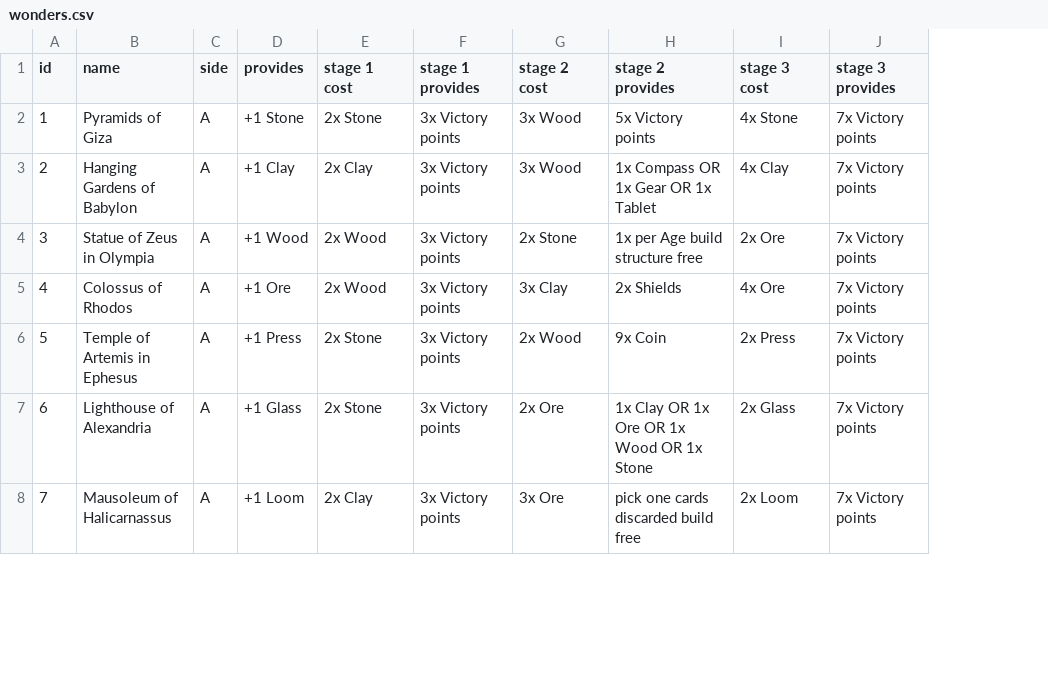
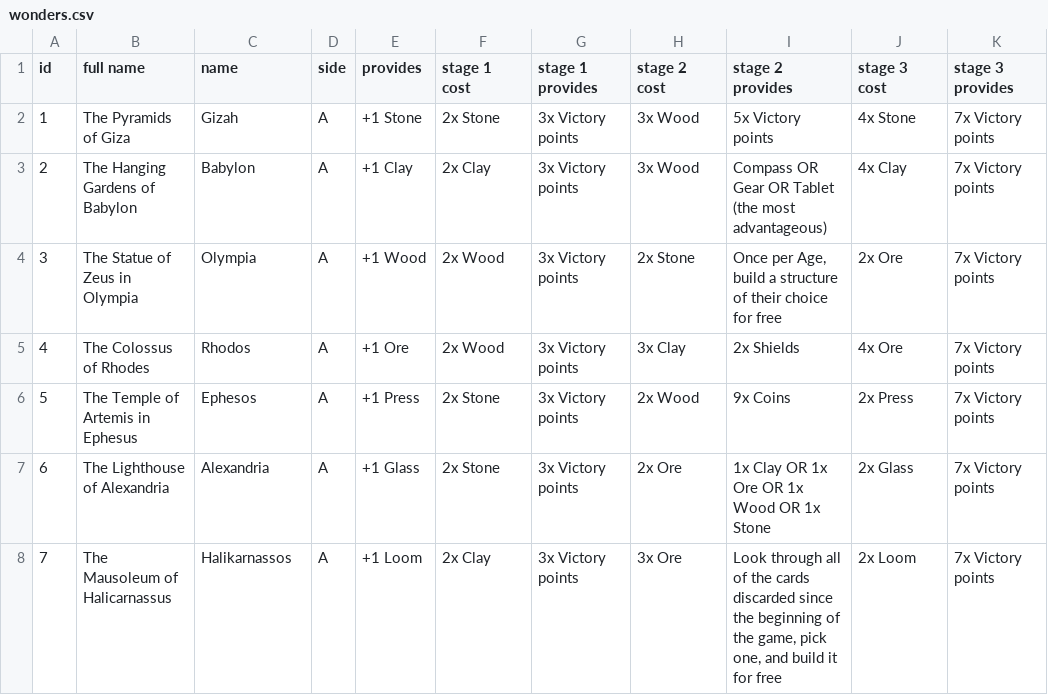
Before and after one commit to dmag-ufsm/7Wonders, a CSV file: references/wonders.csv, drawn as a sheet; only a part is shown; addresses are those after the commit; the diff covers the shown part only; the diff names each change by its address in the sheet, - before the commit and + after, or states it on an @@ line.

Commit message:
Update wonders.csv

```diff
--- a/references/wonders.csv
+++ b/references/wonders.csv
+column B (full name), rows 2-8: The Pyramids of Giza | The Hanging Gardens of Babylon | The Statue of Zeus in Olympia | The Colossus of Rhodes | The Temple of Artemis in Ephesus | The Lighthouse of Alexandria | The Mausoleum of Halicarnassus
-C2 (name): Pyramids of Giza
+C2 (name): Gizah
-C3 (name): Hanging Gardens of Babylon
+C3 (name): Babylon
-I3 (stage 2 provides): 1x Compass OR 1x Gear OR 1x Tablet
+I3 (stage 2 provides): Compass OR Gear OR Tablet (the most advantageous)
-C4 (name): Statue of Zeus in Olympia
+C4 (name): Olympia
-I4 (stage 2 provides): 1x per Age build structure free
+I4 (stage 2 provides): Once per Age, build a structure of their choice for free
-C5 (name): Colossus of Rhodos
+C5 (name): Rhodos
-C6 (name): Temple of Artemis in Ephesus
+C6 (name): Ephesos
-I6 (stage 2 provides): 9x Coin
+I6 (stage 2 provides): 9x Coins
-C7 (name): Lighthouse of Alexandria
+C7 (name): Alexandria
-C8 (name): Mausoleum of Halicarnassus
+C8 (name): Halikarnassos
-I8 (stage 2 provides): pick one cards discarded build free
+I8 (stage 2 provides): Look through all of the cards discarded since the beginning of the game, pick one, and build it for free
```
Also changed, not shown: 12 edited cells elsewhere in this file.
